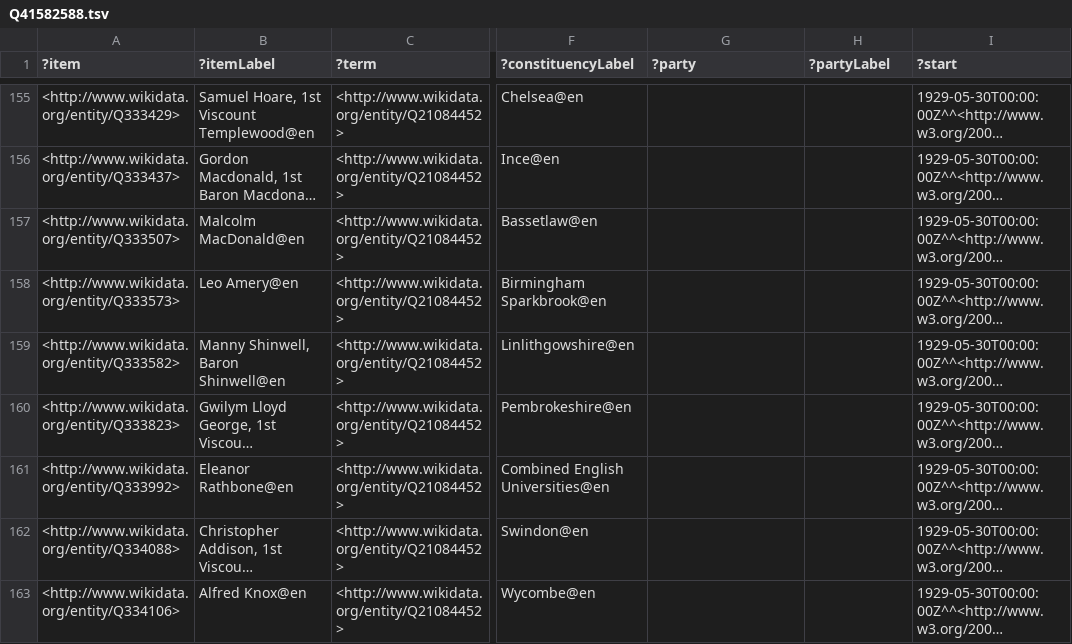
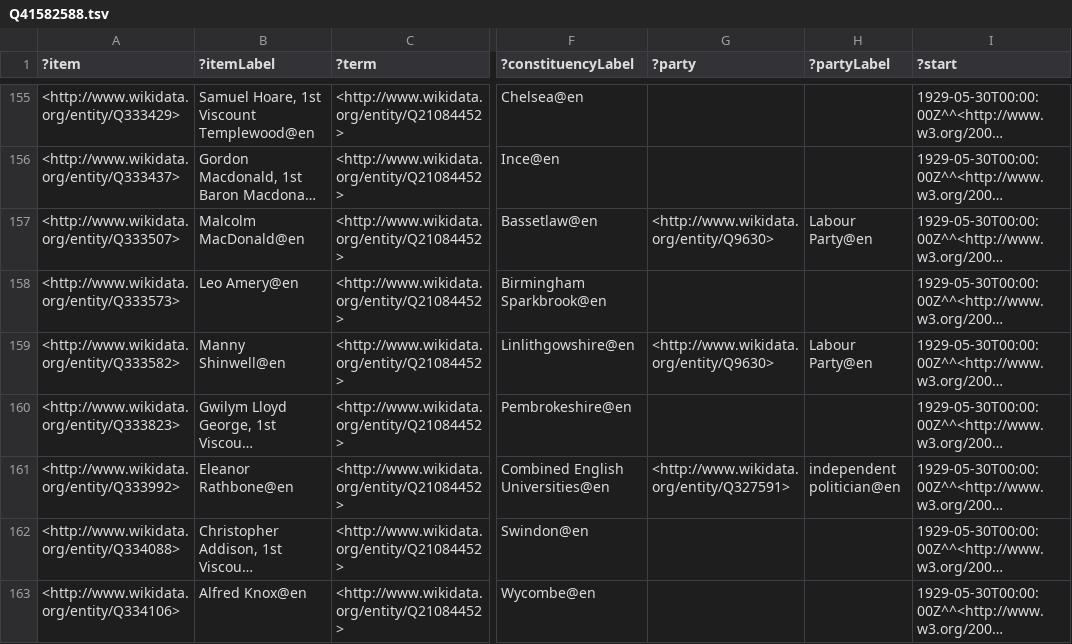
Before and after one commit to generalist/parliament, a TSV file: Q41582588.tsv, drawn as a sheet; only a part is shown, gaps mark what is left out; long unchanged cells end in …; the diff covers the shown part only; the diff names each change by its address in the sheet, - before the commit and + after, or states it on an @@ line.

```diff
--- a/Q41582588.tsv
+++ b/Q41582588.tsv
-G157 (?party): (empty)
+G157 (?party): <http://www.wikidata.org/entity/Q9630>
-H157 (?partyLabel): (empty)
+H157 (?partyLabel): Labour Party@en
-B159 (?itemLabel): Manny Shinwell, Baron Shinwell@en
+B159 (?itemLabel): Manny Shinwell@en
-G159 (?party): (empty)
+G159 (?party): <http://www.wikidata.org/entity/Q9630>
-H159 (?partyLabel): (empty)
+H159 (?partyLabel): Labour Party@en
-G161 (?party): (empty)
+G161 (?party): <http://www.wikidata.org/entity/Q327591>
-H161 (?partyLabel): (empty)
+H161 (?partyLabel): independent politician@en
```
Also changed, not shown: 1 added row and 88 edited cells elsewhere in this file, Q41582591.tsv, Q41582593.tsv, 7 other files.
